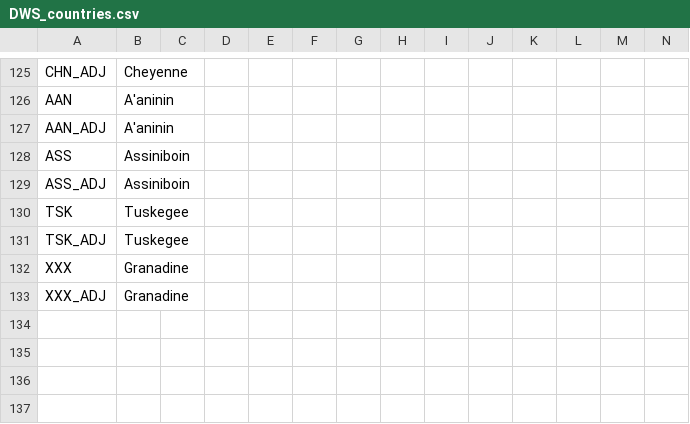
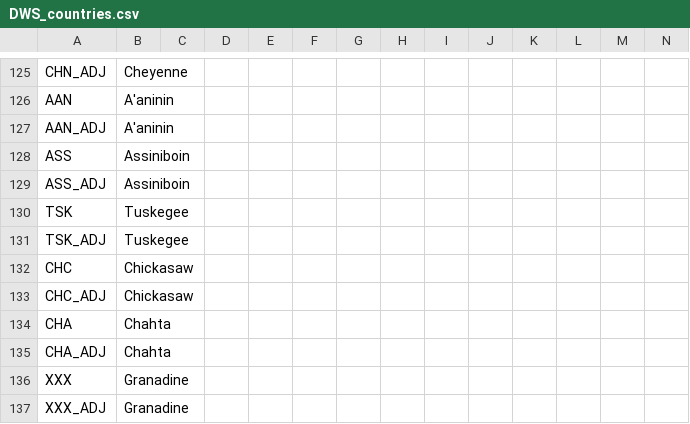
Before and after one commit to ericsundberg/DividedWeStand, a CSV file: localisation/DWS_countries.csv, drawn as a sheet; only a part is shown, gaps mark what is left out.

Commit message:
Stable build - Added Chahta and Chickasaw
Added the Chahta (Choctaw) and Chickasaw nations.

```diff
--- a/localisation/DWS_countries.csv
+++ b/localisation/DWS_countries.csv
@@ -131,2 +131,6 @@ TSK;Tuskegee;;;;;;;;;;;;;
 TSK_ADJ;Tuskegee;;;;;;;;;;;;;
+CHC;Chickasaw;;;;;;;;;;;;;
+CHC_ADJ;Chickasaw;;;;;;;;;;;;;
+CHA;Chahta;;;;;;;;;;;;;
+CHA_ADJ;Chahta;;;;;;;;;;;;;
 XXX;Granadine;;;;;;;;;;;;;
```
Also changed, not shown: 18 other files.
